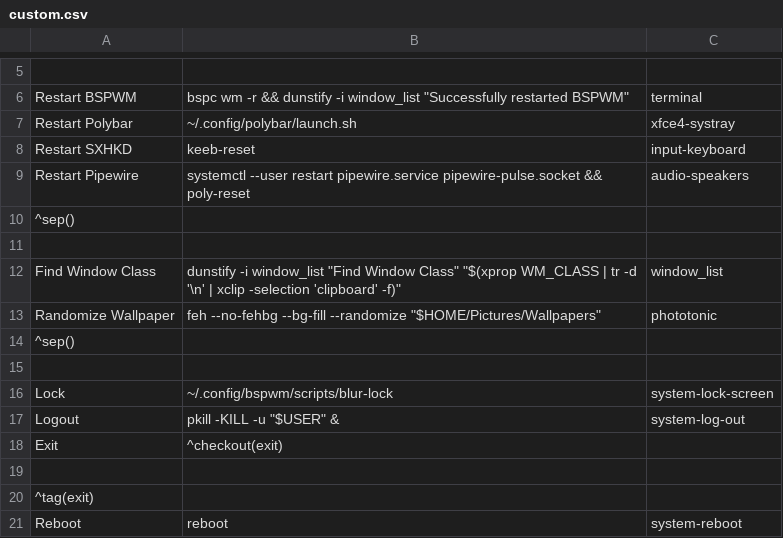
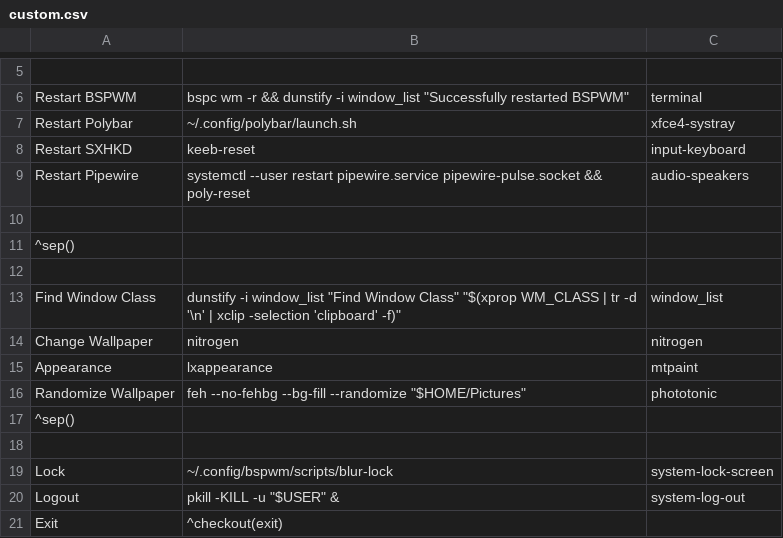
Before and after one commit to renantmagalhaes/workstation, a CSV file: desktop/source/bspwm/config/jgmenu/custom.csv, drawn as a sheet; only a part is shown, gaps mark what is left out; the shorter side is filled out with more unchanged rows.

Commit message:
add new itens

```diff
--- a/desktop/source/bspwm/config/jgmenu/custom.csv
+++ b/desktop/source/bspwm/config/jgmenu/custom.csv
@@ -9,2 +9,3 @@ Restart SXHKD,keeb-reset,input-keyboard
 Restart Pipewire,systemctl --user restart pipewire.service pipewire-pulse.socket && poly-reset,audio-speakers
+
 ^sep()
@@ -12,3 +13,5 @@ Restart Pipewire,systemctl --user restart pipewire.service pipewire-pulse.socket
 Find Window Class,dunstify -i window_list "Find Window Class" "$(xprop WM_CLASS | tr -d '\n' | xclip -selection 'clipboard' -f)",window_list
-Randomize Wallpaper,feh --no-fehbg --bg-fill --randomize "$HOME/Pictures/Wallpapers",phototonic
+Change Wallpaper,nitrogen,nitrogen
+Appearance,lxappearance,mtpaint
+Randomize Wallpaper,feh --no-fehbg --bg-fill --randomize "$HOME/Pictures",phototonic
 ^sep()
```
